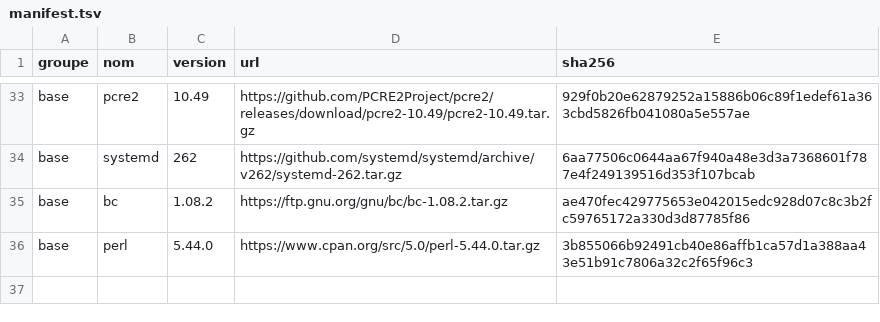
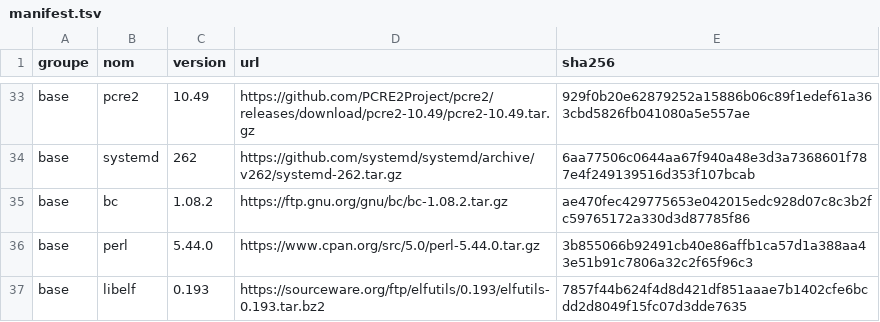
Before and after one commit to YaogoGerard/yaor-os, a TSV file: sources/manifest.tsv, drawn as a sheet; only a part is shown, gaps mark what is left out; the diff names each change by its address in the sheet, - before the commit and + after, or states it on an @@ line.

Commit message:
build(build): ajoute libelf (Elfutils) requis par objtool
Le défconfig x86_64 active OBJTOOL (pour le dérouleur ORC, l'IBT et les thunks
de retour), et objtool se lie à libelf : sans elle, la compilation du noyau
échoue. Ajoute donc Elfutils 0.193 au manifeste, téléchargé et vérifié comme
les autres sources, et n'en installe que libelf (cf. LFS 12.4, section 8.49).

common.sh gère désormais les archives .tar.bz2, format d'Elfutils.

Jalon: 0.1
Feature: systeme-de-base
Refs: ADR-001, ADR-007, ADR-009

```diff
--- a/sources/manifest.tsv
+++ b/sources/manifest.tsv
+row 37: base | libelf | 0.193 | https://sourceware.org/ftp/elfutils/0.193/elfutils-0.193.tar.bz2 | 7857f44b624f4d8d421df851aaae7b1402cfe6bcdd2d8049f15fc07d3dde7635
```
Also changed, not shown: 2 other files.
